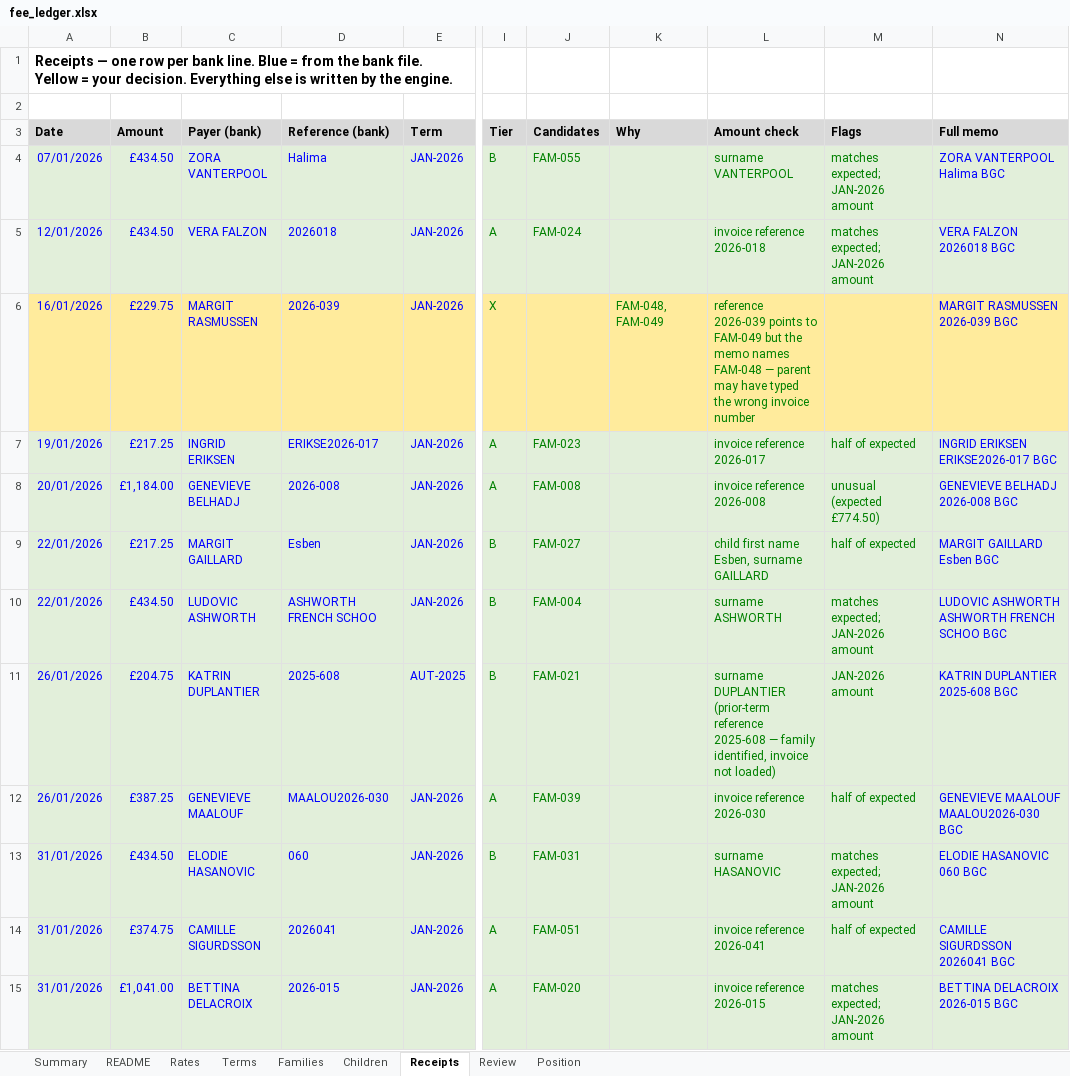
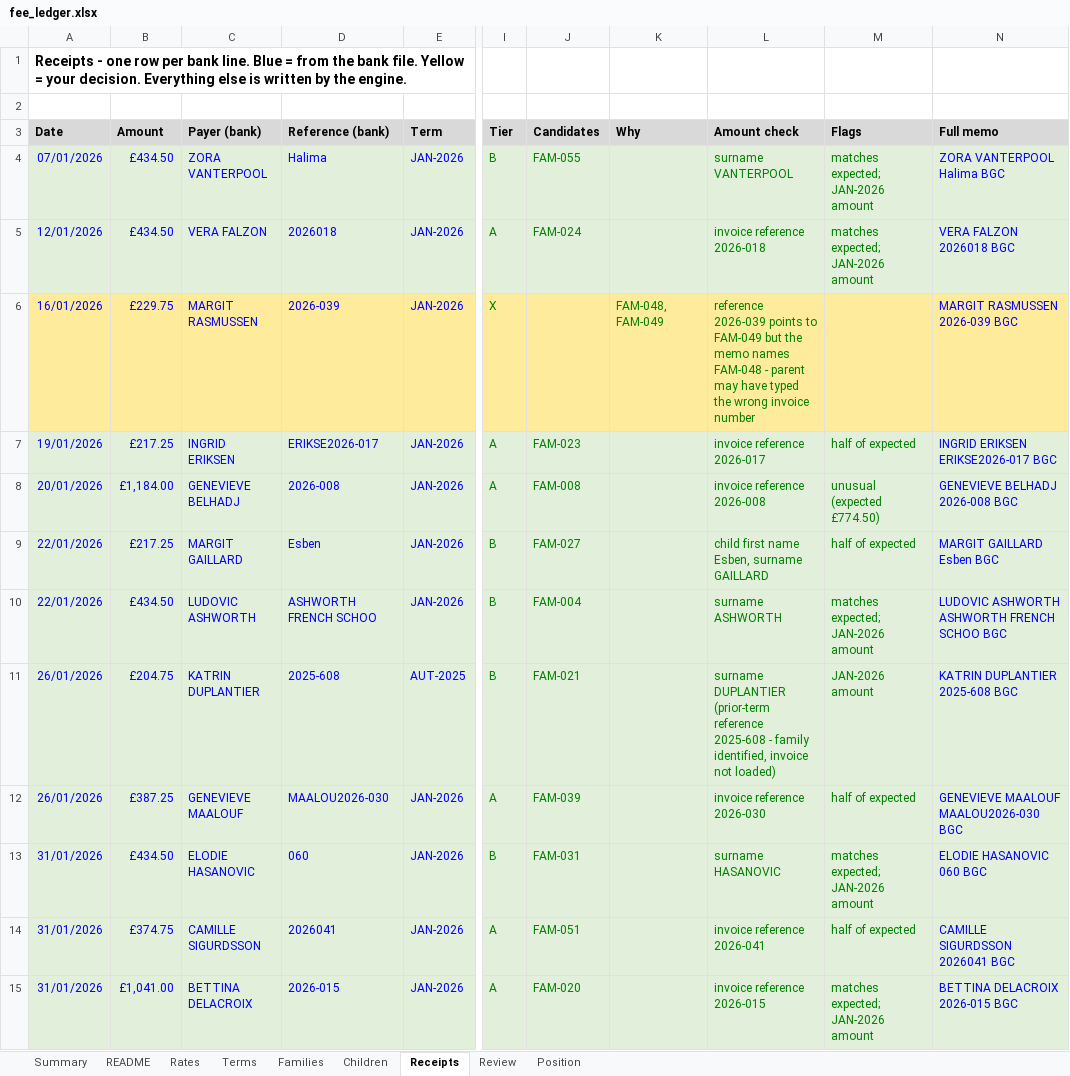
Before and after one commit to Teo4534/reconciliation_2, an Excel workbook: examples/fee_ledger.xlsx, sheet Receipts, drawn as a sheet; only a part is shown, gaps mark what is left out; values as stored, in another font and other column widths than the file's, no borders; charts and pictures and conditional formats not drawn; the diff covers the shown part only; the diff names each change by its address in the sheet, - before the commit and + after, or states it on an @@ line.

```diff
--- a/examples/fee_ledger.xlsx (sheet Receipts)
+++ b/examples/fee_ledger.xlsx (sheet Receipts)
-A1 (Date): Receipts — one row…
+A1 (Date): Receipts - one row…
-L6 (Amount check): …names FAM-048 — parent may…
+L6 (Amount check): …names FAM-048 - parent may…
-L11 (Amount check): …reference 2025-608 — family identified,…
+L11 (Amount check): …reference 2025-608 - family identified,…
```
Also changed, not shown: 11 edited cells elsewhere in this sheet, sheet Summary, sheet README, sheet Rates, sheet Review, sheet Terms, sheet Families, 2 more sheets, examples/bank.xlsx, examples/roster.xlsx, 6 other files.
